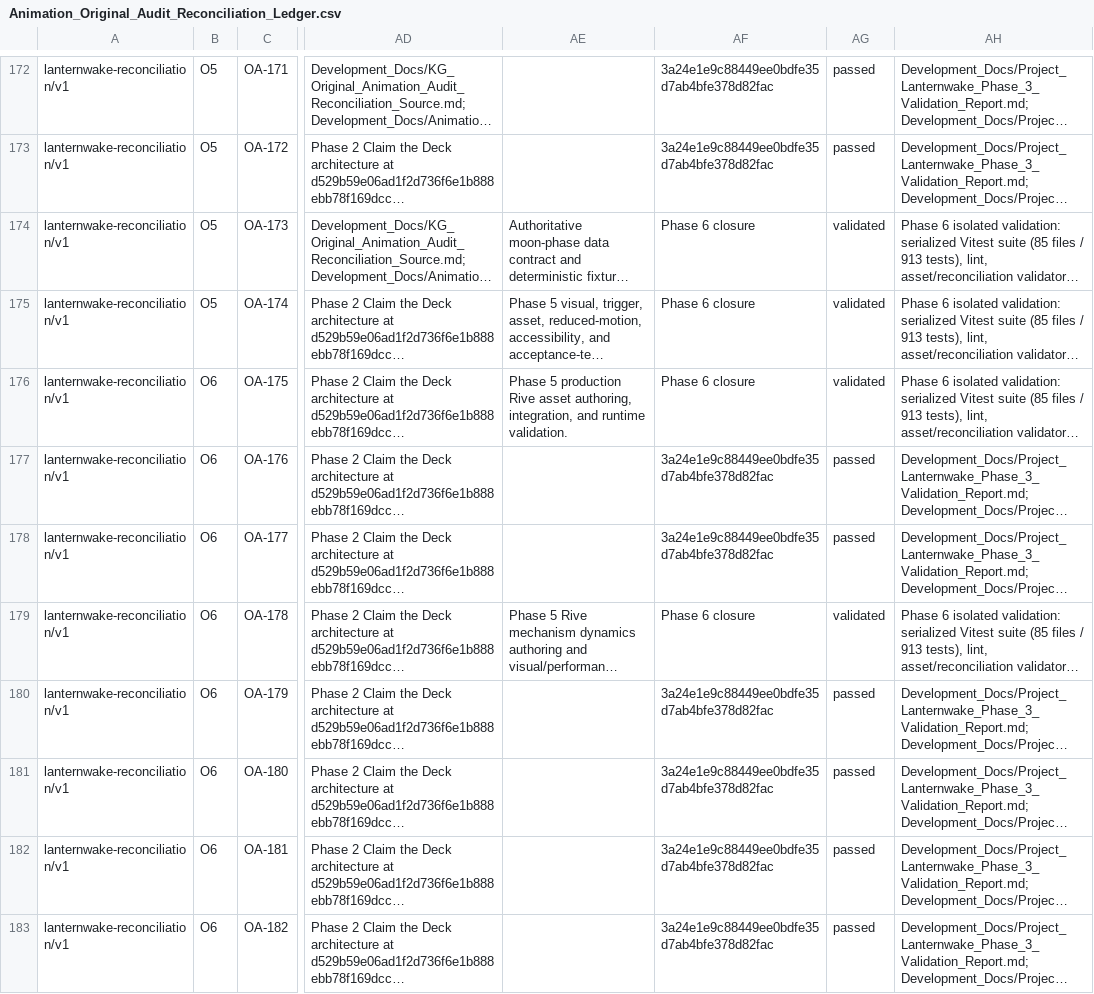
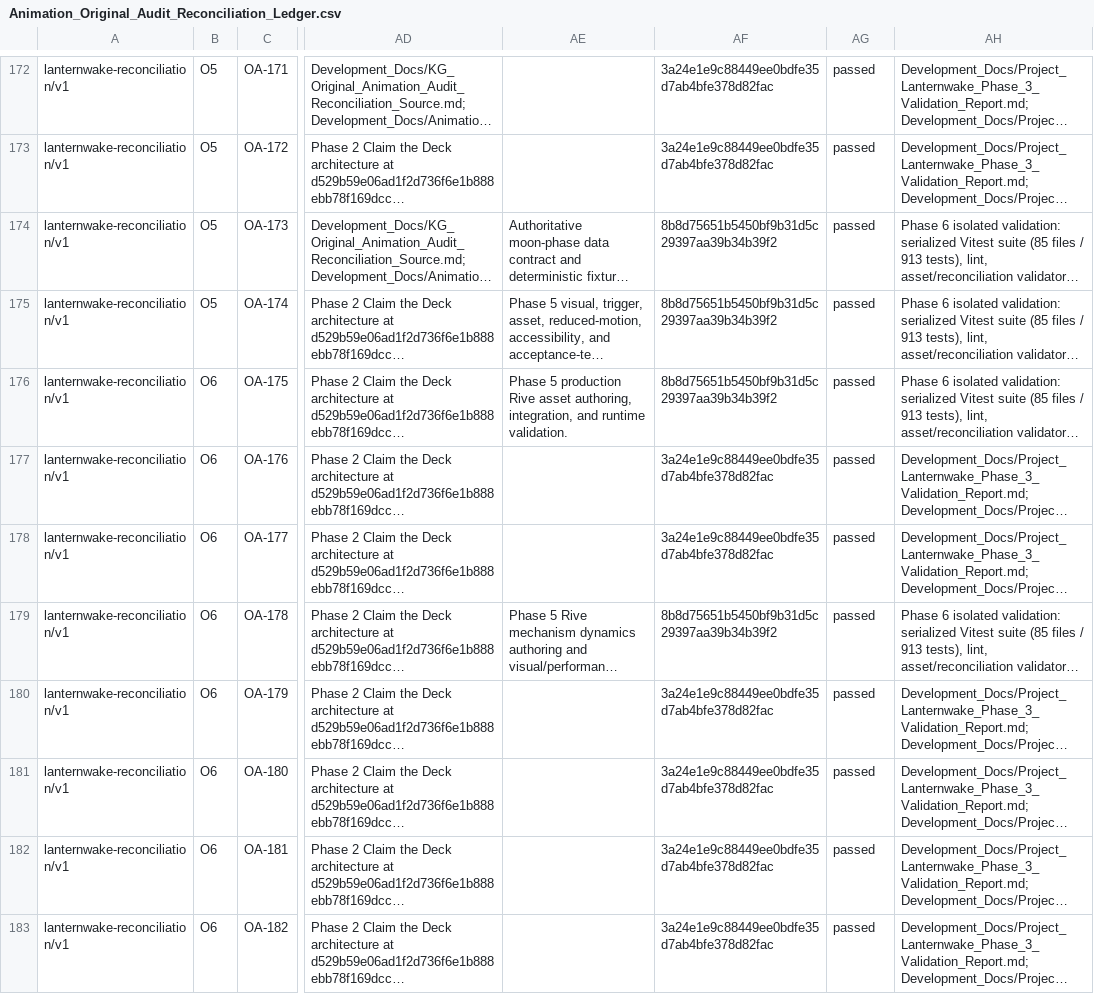
Before and after one commit to Kgray44/treasurehuntSoT, a CSV file: Development_Docs/Animation_Original_Audit_Reconciliation_Ledger.csv, drawn as a sheet; only a part is shown, gaps mark what is left out; long unchanged cells end in …; the diff covers the shown part only; the diff names each change by its address in the sheet, - before the commit and + after, or states it on an @@ line.

```diff
--- a/Development_Docs/Animation_Original_Audit_Reconciliation_Ledger.csv
+++ b/Development_Docs/Animation_Original_Audit_Reconciliation_Ledger.csv
-AF174:AF176: Phase 6 closure
+AF174:AF176: 8b8d75651b5450bf9b31d5c29397aa39b34b39f2
-AG174:AG176: validated
+AG174:AG176: passed
-AF179: Phase 6 closure
+AF179: 8b8d75651b5450bf9b31d5c29397aa39b34b39f2
-AG179: validated
+AG179: passed
```
Also changed, not shown: 33 edited cells elsewhere in this file, 3 other files.
